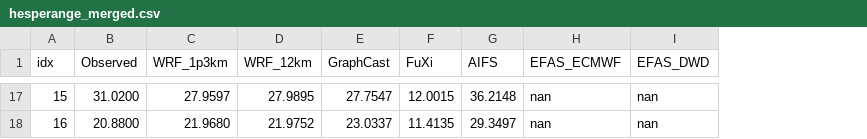
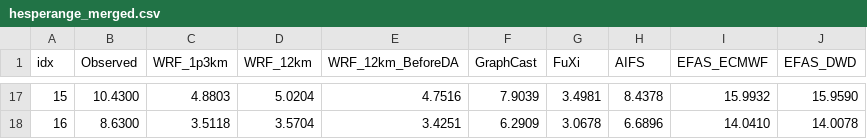
Before and after one commit to ihaseeburrehman/ai-nwp-lisflood-fp-coupling, a CSV file: data/processed/pgfplots/hesperange_merged.csv, drawn as a sheet; only a part is shown, gaps mark what is left out; addresses are those after the commit; the diff covers the shown part only; the diff names each change by its address in the sheet, - before the commit and + after, or states it on an @@ line.

```diff
--- a/data/processed/pgfplots/hesperange_merged.csv
+++ b/data/processed/pgfplots/hesperange_merged.csv
+column E (WRF_12km_BeforeDA), rows 17-18: 4.7516 | 3.4251
-B17 (Observed): 31.0200
+B17 (Observed): 10.4300
-C17 (WRF_1p3km): 27.9597
+C17 (WRF_1p3km): 4.8803
-D17 (WRF_12km): 27.9895
+D17 (WRF_12km): 5.0204
-F17 (GraphCast): 27.7547
+F17 (GraphCast): 7.9039
-G17 (FuXi): 12.0015
+G17 (FuXi): 3.4981
-H17 (AIFS): 36.2148
+H17 (AIFS): 8.4378
-I17 (EFAS_ECMWF): nan
+I17 (EFAS_ECMWF): 15.9932
-J17 (EFAS_DWD): nan
+J17 (EFAS_DWD): 15.9590
-B18 (Observed): 20.8800
+B18 (Observed): 8.6300
-C18 (WRF_1p3km): 21.9680
+C18 (WRF_1p3km): 3.5118
-D18 (WRF_12km): 21.9752
+D18 (WRF_12km): 3.5704
-F18 (GraphCast): 23.0337
+F18 (GraphCast): 6.2909
-G18 (FuXi): 11.4135
+G18 (FuXi): 3.0678
-H18 (AIFS): 29.3497
+H18 (AIFS): 6.6896
-I18 (EFAS_ECMWF): nan
+I18 (EFAS_ECMWF): 14.0410
-J18 (EFAS_DWD): nan
+J18 (EFAS_DWD): 14.0078
```
Also changed, not shown: 120 edited cells elsewhere in this file, data/processed/pgfplots/averaged_metrics.csv, data/processed/pgfplots/livange_merged.csv, 47 other files.
